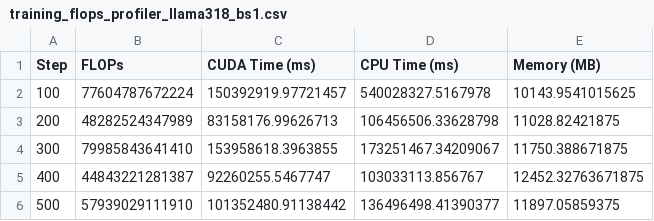
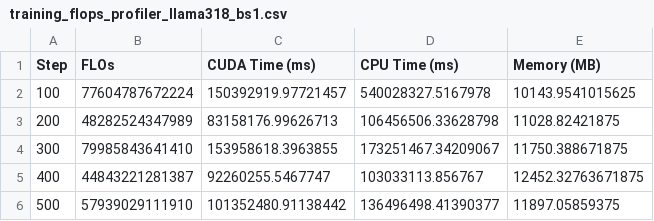
Before and after one commit to EmpiriNLP/FrugalML, a CSV file: flops_profiler/training_flops_profiler_llama318_bs1.csv, drawn as a sheet; only a part is shown.

```diff
--- a/flops_profiler/training_flops_profiler_llama318_bs1.csv
+++ b/flops_profiler/training_flops_profiler_llama318_bs1.csv
@@ -1,2 +1,2 @@
-Step,FLOPs,CUDA Time (ms),CPU Time (ms),Memory (MB)
+Step,FLOs,CUDA Time (ms),CPU Time (ms),Memory (MB)
 100,77604787672224,150392919.97721457,540028327.5167978,10143.9541015625
```
Also changed, not shown: flops_profiler/training_flops_profiler_llama318_bs2.csv, 2 other files.
